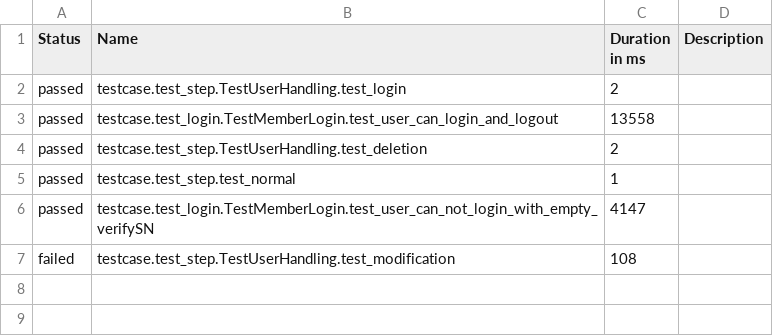
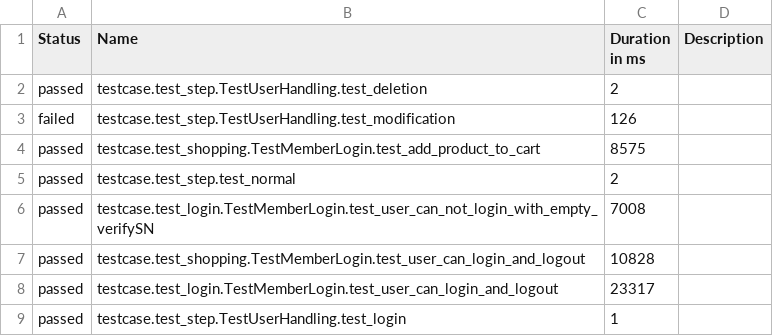
Before and after one commit to tainenko/Selene-Pytest-Allure-E2E_Framework, a CSV file: allure-report/data/suites.csv, drawn as a sheet.

```diff
--- a/allure-report/data/suites.csv
+++ b/allure-report/data/suites.csv
@@ -1,7 +1,9 @@
 "Status","Name","Duration in ms","Description"
-"passed","testcase.test_step.TestUserHandling.test_login","2",""
-"passed","testcase.test_login.TestMemberLogin.test_user_can_login_and_logout","13558",""
 "passed","testcase.test_step.TestUserHandling.test_deletion","2",""
-"passed","testcase.test_step.test_normal","1",""
-"passed","testcase.test_login.TestMemberLogin.test_user_can_not_login_with_empty_verifySN","4147",""
-"failed","testcase.test_step.TestUserHandling.test_modification","108",""
+"failed","testcase.test_step.TestUserHandling.test_modification","126",""
+"passed","testcase.test_shopping.TestMemberLogin.test_add_product_to_cart","8575",""
+"passed","testcase.test_step.test_normal","2",""
+"passed","testcase.test_login.TestMemberLogin.test_user_can_not_login_with_empty_verifySN","7008",""
+"passed","testcase.test_shopping.TestMemberLogin.test_user_can_login_and_logout","10828",""
+"passed","testcase.test_login.TestMemberLogin.test_user_can_login_and_logout","23317",""
+"passed","testcase.test_step.TestUserHandling.test_login","1",""
```
Also changed, not shown: allure-report/data/behaviors.csv, 52 other files.
